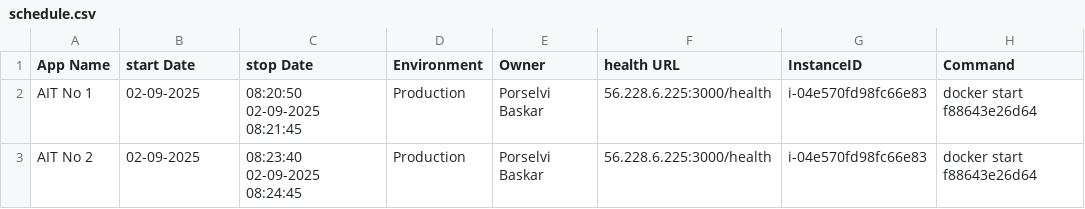
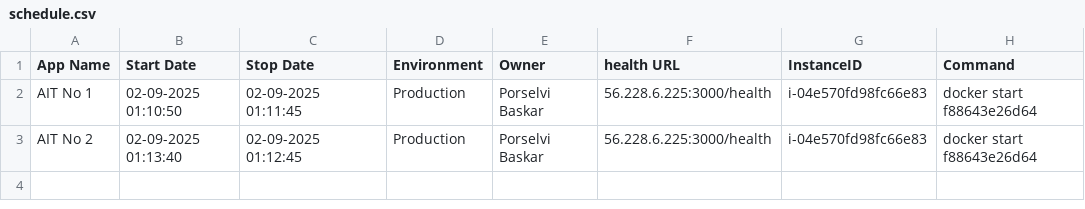
Before and after one commit to porselvibaskar786-oss/Demo, a CSV file: schedule.csv, drawn as a sheet.

Commit message:
Update schedule.csv

```diff
--- a/schedule.csv
+++ b/schedule.csv
@@ -1,3 +1,3 @@
-App Name,	start Date,	stop Date,	Environment,	Owner,	health URL,	InstanceID,	Command
-AIT No 1,	02-09-2025, 08:20:50	02-09-2025 08:21:45,	Production,	Porselvi Baskar,	56.228.6.225:3000/health,	i-04e570fd98fc66e83,	docker start f88643e26d64
-AIT No 2,	02-09-2025, 08:23:40	02-09-2025 08:24:45,	Production,	Porselvi Baskar,	56.228.6.225:3000/health,	i-04e570fd98fc66e83,	docker start f88643e26d64
+App Name,Start Date,Stop Date,Environment,Owner,health URL,InstanceID,Command
+AIT No 1,02-09-2025 01:10:50,02-09-2025 01:11:45,Production,Porselvi Baskar,56.228.6.225:3000/health,i-04e570fd98fc66e83, docker start f88643e26d64
+AIT No 2,02-09-2025 01:13:40,02-09-2025 01:12:45,Production,Porselvi Baskar,56.228.6.225:3000/health,i-04e570fd98fc66e83, docker start f88643e26d64
```
